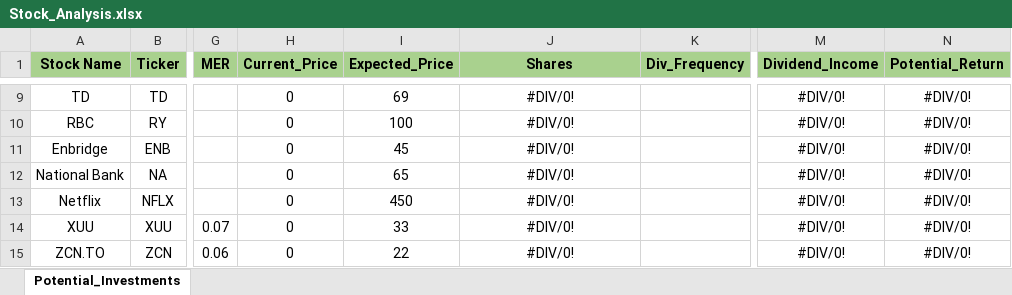
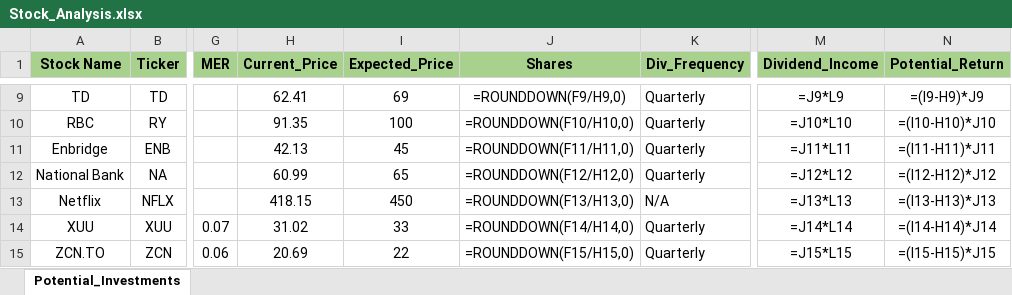
Before and after one commit to ShaktiB/Scraping-Stock-Prices, an Excel workbook: Stock_Analysis.xlsx, sheet Potential_Investments, drawn as a sheet; only a part is shown, gaps mark what is left out; values as stored, in another font and other column widths than the file's, no borders; formulas without a stored value are shown as written; the diff covers the shown part only; the diff names each change by its address in the sheet, - before the commit and + after, or states it on an @@ line.

Commit message:
script now pulls div frequency

```diff
--- a/Stock_Analysis.xlsx (sheet Potential_Investments)
+++ b/Stock_Analysis.xlsx (sheet Potential_Investments)
-H9 (Current_Price): 0
+H9 (Current_Price): 62.41
-J9 (Shares): #DIV/0!
+J9 (Shares): =ROUNDDOWN(F9/H9,0)
-K9:K12 (Div_Frequency): (empty)
+K9:K12 (Div_Frequency): Quarterly
-M9 (Dividend_Income): #DIV/0!
+M9 (Dividend_Income): =J9*L9
-N9 (Potential_Return): #DIV/0!
+N9 (Potential_Return): =(I9-H9)*J9
-H10 (Current_Price): 0
+H10 (Current_Price): 91.35
-J10 (Shares): #DIV/0!
+J10 (Shares): =ROUNDDOWN(F10/H10,0)
-M10 (Dividend_Income): #DIV/0!
+M10 (Dividend_Income): =J10*L10
-N10 (Potential_Return): #DIV/0!
+N10 (Potential_Return): =(I10-H10)*J10
-H11 (Current_Price): 0
+H11 (Current_Price): 42.13
-J11 (Shares): #DIV/0!
+J11 (Shares): =ROUNDDOWN(F11/H11,0)
-M11 (Dividend_Income): #DIV/0!
+M11 (Dividend_Income): =J11*L11
-N11 (Potential_Return): #DIV/0!
+N11 (Potential_Return): =(I11-H11)*J11
-H12 (Current_Price): 0
+H12 (Current_Price): 60.99
-J12 (Shares): #DIV/0!
+J12 (Shares): =ROUNDDOWN(F12/H12,0)
-M12 (Dividend_Income): #DIV/0!
+M12 (Dividend_Income): =J12*L12
-N12 (Potential_Return): #DIV/0!
+N12 (Potential_Return): =(I12-H12)*J12
-H13 (Current_Price): 0
+H13 (Current_Price): 418.15
-J13 (Shares): #DIV/0!
+J13 (Shares): =ROUNDDOWN(F13/H13,0)
-K13 (Div_Frequency): (empty)
+K13 (Div_Frequency): N/A
-M13 (Dividend_Income): #DIV/0!
+M13 (Dividend_Income): =J13*L13
-N13 (Potential_Return): #DIV/0!
+N13 (Potential_Return): =(I13-H13)*J13
-H14 (Current_Price): 0
+H14 (Current_Price): 31.02
-J14 (Shares): #DIV/0!
+J14 (Shares): =ROUNDDOWN(F14/H14,0)
-K14:K15 (Div_Frequency): (empty)
+K14:K15 (Div_Frequency): Quarterly
-M14 (Dividend_Income): #DIV/0!
+M14 (Dividend_Income): =J14*L14
-N14 (Potential_Return): #DIV/0!
+N14 (Potential_Return): =(I14-H14)*J14
-H15 (Current_Price): 0
+H15 (Current_Price): 20.69
-J15 (Shares): #DIV/0!
+J15 (Shares): =ROUNDDOWN(F15/H15,0)
-M15 (Dividend_Income): #DIV/0!
+M15 (Dividend_Income): =J15*L15
-N15 (Potential_Return): #DIV/0!
+N15 (Potential_Return): =(I15-H15)*J15
```
Also changed, not shown: 56 edited cells elsewhere in this sheet, 1 other file.
